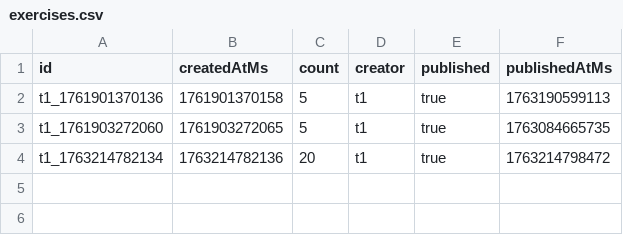
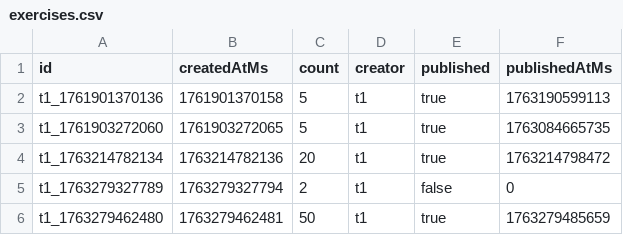
Before and after one commit to YesAnna001/ExercisesGenerator, a CSV file: practice04/data/exercises.csv, drawn as a sheet.

```diff
--- a/practice04/data/exercises.csv
+++ b/practice04/data/exercises.csv
@@ -4 +4,3 @@ t1_1761903272060,1761903272065,5,t1,true,1763084665735
 t1_1763214782134,1763214782136,20,t1,true,1763214798472
+t1_1763279327789,1763279327794,2,t1,false,0
+t1_1763279462480,1763279462481,50,t1,true,1763279485659
```
Also changed, not shown: 8 other files.
